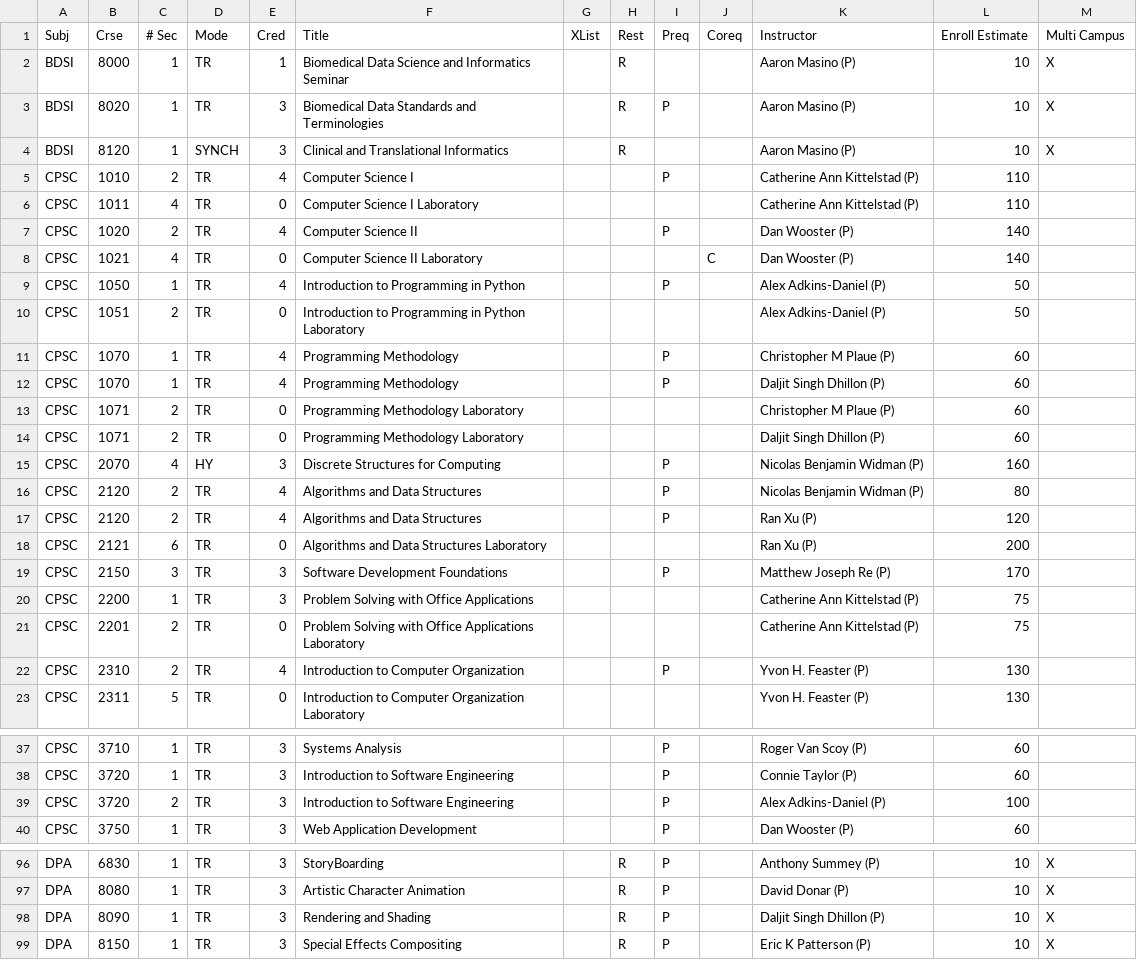
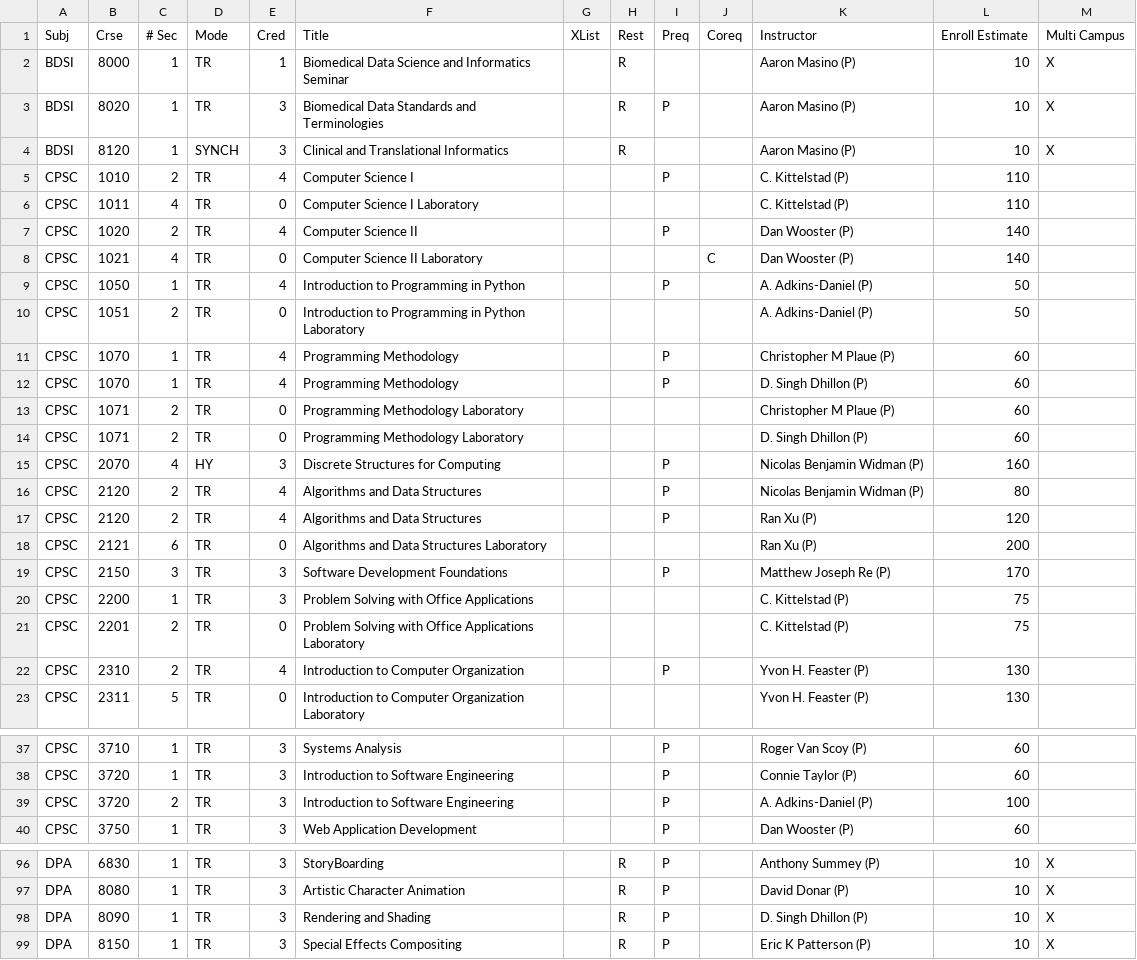
Before and after one commit to ullmer/tangibles, a CSV file: content/cuSocClasses.01/S25.csv, drawn as a sheet; only a part is shown, gaps mark what is left out.

Commit message:
progress

```diff
--- a/content/cuSocClasses.01/S25.csv
+++ b/content/cuSocClasses.01/S25.csv
@@ -4,12 +4,12 @@ BDSI,8020,1,TR,3,Biomedical Data Standards and Terminologies,,R,P,,Aaron Masino
 BDSI,8120,1,SYNCH,3,Clinical and Translational Informatics,,R,,,Aaron Masino (P),10,X,,,,,,,,,,,,,,,,,,,,,,,,,,,,,,,,,,,,,,,,,,,,,,,,,,,,,,,,,,
-CPSC,1010,2,TR,4,Computer Science I,,,P,,Catherine Ann Kittelstad (P),110,,,,,,,,,,,,,,,,,,,,,,,,,,,,,,,,,,,,,,,,,,,,,,,,,,,,,,,,,,,
-CPSC,1011,4,TR,0,Computer Science I Laboratory,,,,,Catherine Ann Kittelstad (P),110,,,,,,,,,,,,,,,,,,,,,,,,,,,,,,,,,,,,,,,,,,,,,,,,,,,,,,,,,,,
+CPSC,1010,2,TR,4,Computer Science I,,,P,,C. Kittelstad (P),110,,,,,,,,,,,,,,,,,,,,,,,,,,,,,,,,,,,,,,,,,,,,,,,,,,,,,,,,,,,
+CPSC,1011,4,TR,0,Computer Science I Laboratory,,,,,C. Kittelstad (P),110,,,,,,,,,,,,,,,,,,,,,,,,,,,,,,,,,,,,,,,,,,,,,,,,,,,,,,,,,,,
 CPSC,1020,2,TR,4,Computer Science II,,,P,,Dan Wooster (P),140,,,,,,,,,,,,,,,,,,,,,,,,,,,,,,,,,,,,,,,,,,,,,,,,,,,,,,,,,,,
 CPSC,1021,4,TR,0,Computer Science II Laboratory,,,,C,Dan Wooster (P),140,,,,,,,,,,,,,,,,,,,,,,,,,,,,,,,,,,,,,,,,,,,,,,,,,,,,,,,,,,,
-CPSC,1050,1,TR,4,Introduction to Programming in Python,,,P,,Alex Adkins-Daniel (P),50,,,,,,,,,,,,,,,,,,,,,,,,,,,,,,,,,,,,,,,,,,,,,,,,,,,,,,,,,,,
-CPSC,1051,2,TR,0,Introduction to Programming in Python Laboratory,,,,,Alex Adkins-Daniel (P),50,,,,,,,,,,,,,,,,,,,,,,,,,,,,,,,,,,,,,,,,,,,,,,,,,,,,,,,,,,,
+CPSC,1050,1,TR,4,Introduction to Programming in Python,,,P,,A. Adkins-Daniel (P),50,,,,,,,,,,,,,,,,,,,,,,,,,,,,,,,,,,,,,,,,,,,,,,,,,,,,,,,,,,,
+CPSC,1051,2,TR,0,Introduction to Programming in Python Laboratory,,,,,A. Adkins-Daniel (P),50,,,,,,,,,,,,,,,,,,,,,,,,,,,,,,,,,,,,,,,,,,,,,,,,,,,,,,,,,,,
 CPSC,1070,1,TR,4,Programming Methodology,,,P,,Christopher M Plaue (P),60,,,,,,,,,,,,,,,,,,,,,,,,,,,,,,,,,,,,,,,,,,,,,,,,,,,,,,,,,,,
-CPSC,1070,1,TR,4,Programming Methodology,,,P,,Daljit Singh Dhillon (P),60,,,,,,,,,,,,,,,,,,,,,,,,,,,,,,,,,,,,,,,,,,,,,,,,,,,,,,,,,,,
+CPSC,1070,1,TR,4,Programming Methodology,,,P,,D. Singh Dhillon (P),60,,,,,,,,,,,,,,,,,,,,,,,,,,,,,,,,,,,,,,,,,,,,,,,,,,,,,,,,,,,
 CPSC,1071,2,TR,0,Programming Methodology Laboratory,,,,,Christopher M Plaue (P),60,,,,,,,,,,,,,,,,,,,,,,,,,,,,,,,,,,,,,,,,,,,,,,,,,,,,,,,,,,,
-CPSC,1071,2,TR,0,Programming Methodology Laboratory,,,,,Daljit Singh Dhillon (P),60,,,,,,,,,,,,,,,,,,,,,,,,,,,,,,,,,,,,,,,,,,,,,,,,,,,,,,,,,,,
+CPSC,1071,2,TR,0,Programming Methodology Laboratory,,,,,D. Singh Dhillon (P),60,,,,,,,,,,,,,,,,,,,,,,,,,,,,,,,,,,,,,,,,,,,,,,,,,,,,,,,,,,,
 CPSC,2070,4,HY,3,Discrete Structures for Computing,,,P,,Nicolas Benjamin Widman (P),160,,,,,,,,,,,,,,,,,,,,,,,,,,,,,,,,,,,,,,,,,,,,,,,,,,,,,,,,,,,
@@ -19,4 +19,4 @@ CPSC,2121,6,TR,0,Algorithms and Data Structures Laboratory,,,,,Ran Xu (P),200,,,
 CPSC,2150,3,TR,3,Software Development Foundations,,,P,,Matthew Joseph Re (P),170,,,,,,,,,,,,,,,,,,,,,,,,,,,,,,,,,,,,,,,,,,,,,,,,,,,,,,,,,,,
-CPSC,2200,1,TR,3,Problem Solving with Office Applications,,,,,Catherine Ann Kittelstad (P),75,,,,,,,,,,,,,,,,,,,,,,,,,,,,,,,,,,,,,,,,,,,,,,,,,,,,,,,,,,,
-CPSC,2201,2,TR,0,Problem Solving with Office Applications Laboratory,,,,,Catherine Ann Kittelstad (P),75,,,,,,,,,,,,,,,,,,,,,,,,,,,,,,,,,,,,,,,,,,,,,,,,,,,,,,,,,,,
+CPSC,2200,1,TR,3,Problem Solving with Office Applications,,,,,C. Kittelstad (P),75,,,,,,,,,,,,,,,,,,,,,,,,,,,,,,,,,,,,,,,,,,,,,,,,,,,,,,,,,,,
+CPSC,2201,2,TR,0,Problem Solving with Office Applications Laboratory,,,,,C. Kittelstad (P),75,,,,,,,,,,,,,,,,,,,,,,,,,,,,,,,,,,,,,,,,,,,,,,,,,,,,,,,,,,,
 CPSC,2310,2,TR,4,Introduction to Computer Organization,,,P,,Yvon H. Feaster (P),130,,,,,,,,,,,,,,,,,,,,,,,,,,,,,,,,,,,,,,,,,,,,,,,,,,,,,,,,,,,
@@ -38,3 +38,3 @@ CPSC,3710,1,TR,3,Systems Analysis,,,P,,Roger Van Scoy (P),60,,,,,,,,,,,,,,,,,,,,
 CPSC,3720,1,TR,3,Introduction to Software Engineering,,,P,,Connie Taylor (P),60,,,,,,,,,,,,,,,,,,,,,,,,,,,,,,,,,,,,,,,,,,,,,,,,,,,,,,,,,,,
-CPSC,3720,2,TR,3,Introduction to Software Engineering,,,P,,Alex Adkins-Daniel (P),100,,,,,,,,,,,,,,,,,,,,,,,,,,,,,,,,,,,,,,,,,,,,,,,,,,,,,,,,,,,
+CPSC,3720,2,TR,3,Introduction to Software Engineering,,,P,,A. Adkins-Daniel (P),100,,,,,,,,,,,,,,,,,,,,,,,,,,,,,,,,,,,,,,,,,,,,,,,,,,,,,,,,,,,
 CPSC,3750,1,TR,3,Web Application Development,,,P,,Dan Wooster (P),60,,,,,,,,,,,,,,,,,,,,,,,,,,,,,,,,,,,,,,,,,,,,,,,,,,,,,,,,,,,
@@ -97,3 +97,3 @@ DPA,6830,1,TR,3,StoryBoarding,,R,P,,Anthony Summey (P),10,X,,,,,,,,,,,,,,,,,,,,,
 DPA,8080,1,TR,3,Artistic Character Animation,,R,P,,David Donar (P),10,X,,,,,,,,,,,,,,,,,,,,,,,,,,,,,,,,,,,,,,,,,,,,,,,,,,,,,,,,,,
-DPA,8090,1,TR,3,Rendering and Shading,,R,P,,Daljit Singh Dhillon (P),10,X,,,,,,,,,,,,,,,,,,,,,,,,,,,,,,,,,,,,,,,,,,,,,,,,,,,,,,,,,,
+DPA,8090,1,TR,3,Rendering and Shading,,R,P,,D. Singh Dhillon (P),10,X,,,,,,,,,,,,,,,,,,,,,,,,,,,,,,,,,,,,,,,,,,,,,,,,,,,,,,,,,,
 DPA,8150,1,TR,3,Special Effects Compositing,,R,P,,Eric K Patterson (P),10,X,,,,,,,,,,,,,,,,,,,,,,,,,,,,,,,,,,,,,,,,,,,,,,,,,,,,,,,,,,
```
